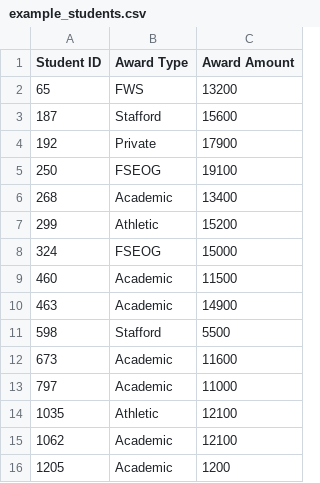
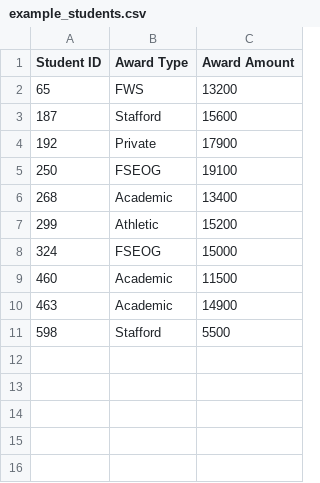
Before and after one commit to AlbertWKing/financial_aid_groovy_example, a CSV file: mini_production/example_students.csv, drawn as a sheet.

```diff
--- a/mini_production/example_students.csv
+++ b/mini_production/example_students.csv
@@ -11,6 +11 @@ Student ID,Award Type,Award Amount
 598,Stafford,5500
-673,Academic,11600
-797,Academic,11000
-1035,Athletic,12100
-1062,Academic,12100
-1205,Academic,1200
```
Also changed, not shown: 2 other files.
